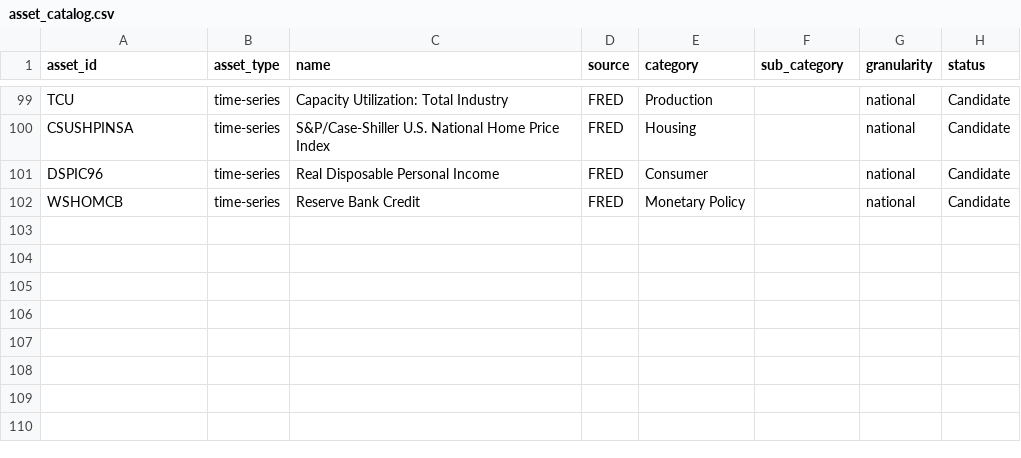
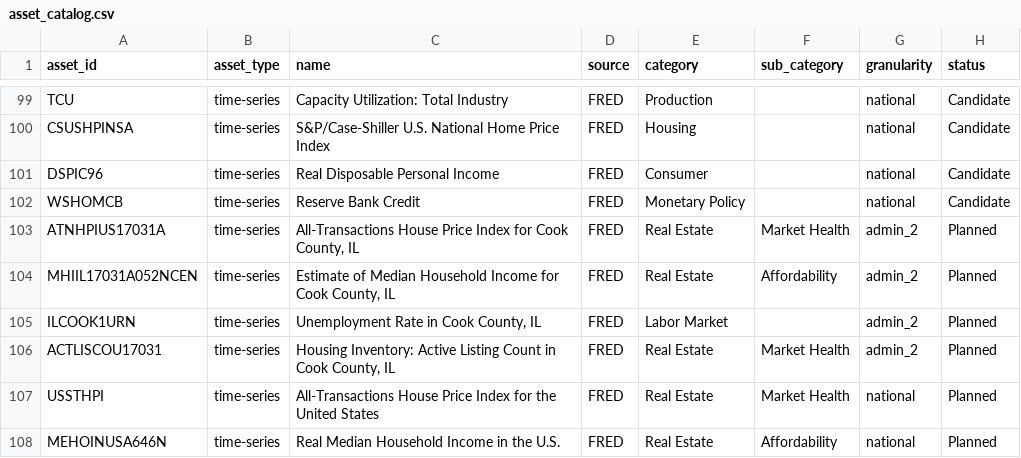
Before and after one commit to PrometheusFire-22/phoenix-engine, a CSV file: database/seeds/asset_catalog.csv, drawn as a sheet; only a part is shown, gaps mark what is left out.

Commit message:
feat(data): ✨ Populate asset catalog with candidate and deprecated series

```diff
--- a/database/seeds/asset_catalog.csv
+++ b/database/seeds/asset_catalog.csv
@@ -102 +102,7 @@ DSPIC96,time-series,Real Disposable Personal Income,FRED,Consumer,,national,Cand
 WSHOMCB,time-series,Reserve Bank Credit,FRED,Monetary Policy,,national,Candidate
+ATNHPIUS17031A,time-series,"All-Transactions House Price Index for Cook County, IL",FRED,Real Estate,Market Health,admin_2,Planned
+MHIIL17031A052NCEN,time-series,"Estimate of Median Household Income for Cook County, IL",FRED,Real Estate,Affordability,admin_2,Planned
+ILCOOK1URN,time-series,"Unemployment Rate in Cook County, IL",FRED,Labor Market,,admin_2,Planned
+ACTLISCOU17031,time-series,"Housing Inventory: Active Listing Count in Cook County, IL",FRED,Real Estate,Market Health,admin_2,Planned
+USSTHPI,time-series,"All-Transactions House Price Index for the United States",FRED,Real Estate,Market Health,national,Planned
+MEHOINUSA646N,time-series,"Real Median Household Income in the U.S.",FRED,Real Estate,Affordability,national,Planned
```
